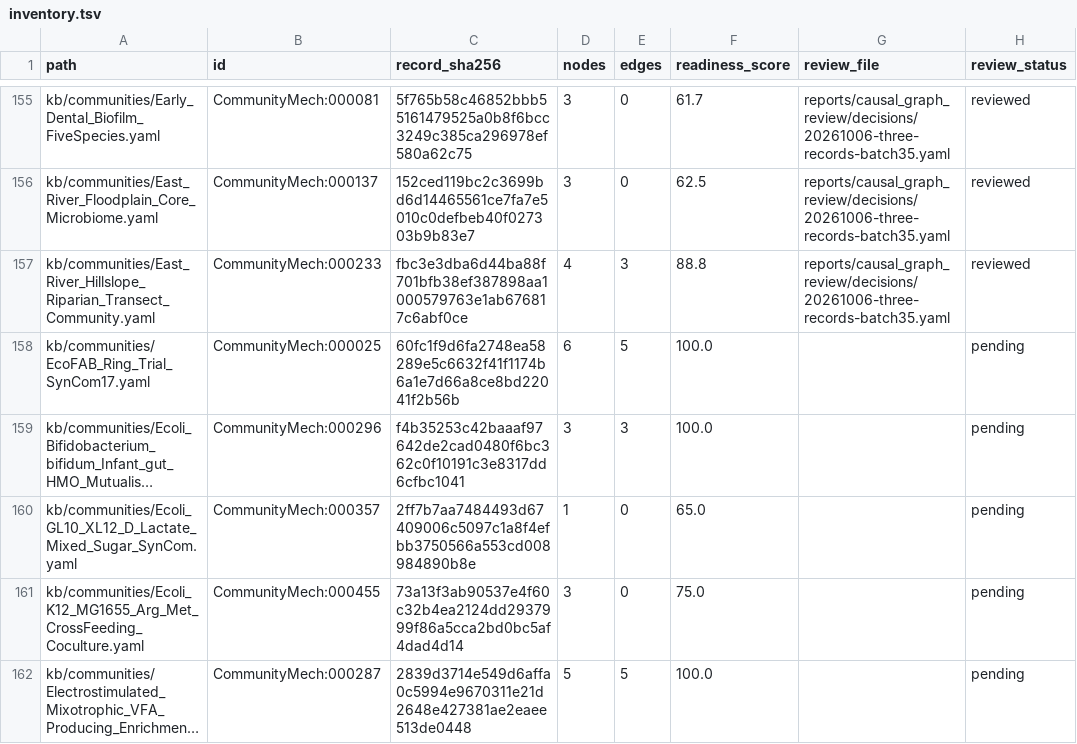
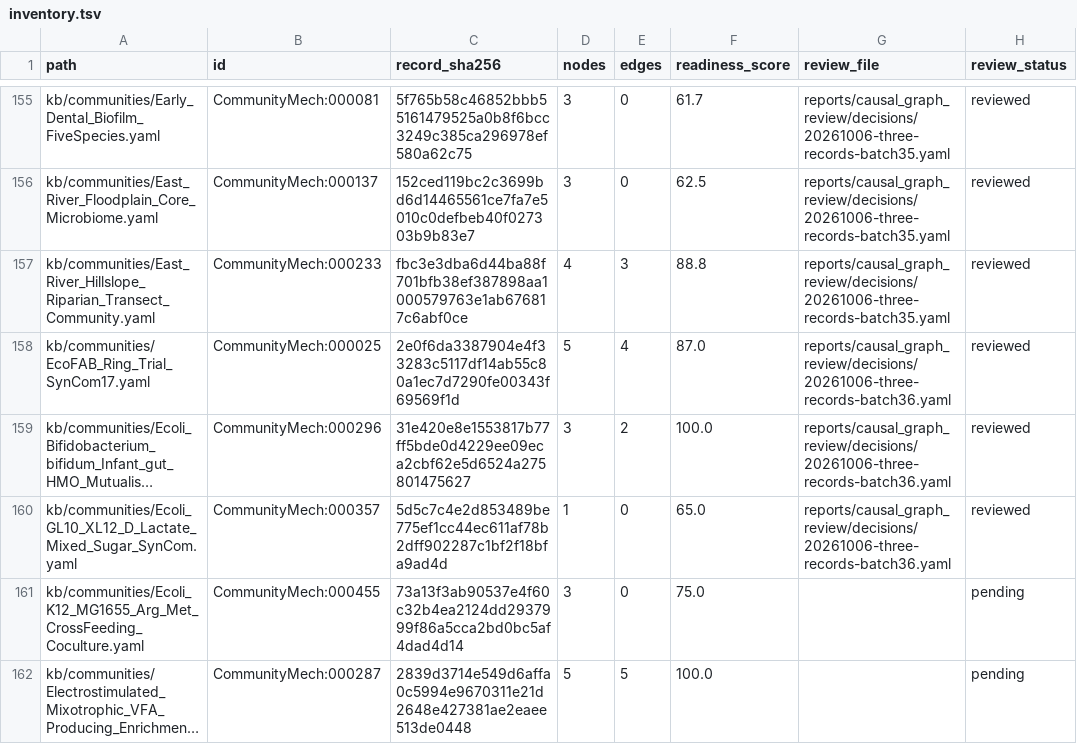
Before and after one commit to CultureBotAI/CommunityMech, a TSV file: reports/causal_graph_review/inventory.tsv, drawn as a sheet; only a part is shown, gaps mark what is left out; long unchanged cells end in …; the diff names each change by its address in the sheet, - before the commit and + after, or states it on an @@ line.

Commit message:
Bound EcoFAB and E. coli causal graphs to tested mechanisms

```diff
--- a/reports/causal_graph_review/inventory.tsv
+++ b/reports/causal_graph_review/inventory.tsv
-C158 (record_sha256): 60fc1f9d6fa2748ea58289e5c6632f41f1174b6a1e7d66a8ce8bd22041f2b56b
+C158 (record_sha256): 2e0f6da3387904e4f33283c5117df14ab55c80a1ec7d7290fe00343f69569f1d
-D158 (nodes): 6
+D158 (nodes): 5
-E158 (edges): 5
+E158 (edges): 4
-F158 (readiness_score): 100.0
+F158 (readiness_score): 87.0
-G158:G160 (review_file): (empty)
+G158:G160 (review_file): reports/causal_graph_review/decisions/20261006-three-records-batch36.yaml
-H158:H160 (review_status): pending
+H158:H160 (review_status): reviewed
-C159 (record_sha256): f4b35253c42baaaf97642de2cad0480f6bc362c0f10191c3e8317dd6cfbc1041
+C159 (record_sha256): 31e420e8e1553817b77ff5bde0d4229ee09eca2cbf62e5d6524a275801475627
-E159 (edges): 3
+E159 (edges): 2
-C160 (record_sha256): 2ff7b7aa7484493d67409006c5097c1a8f4efbb3750566a553cd008984890b8e
+C160 (record_sha256): 5d5c7c4e2d853489be775ef1cc44ec611af78b2dff902287c1bf2f18bfa9ad4d
```
Also changed, not shown: 14 other files.
